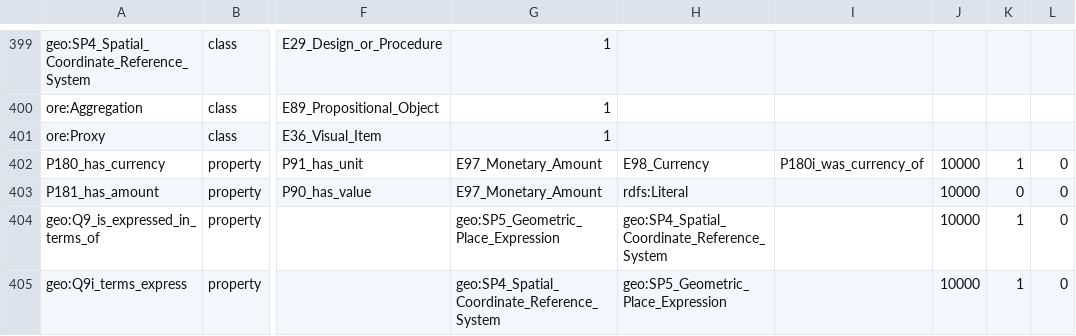
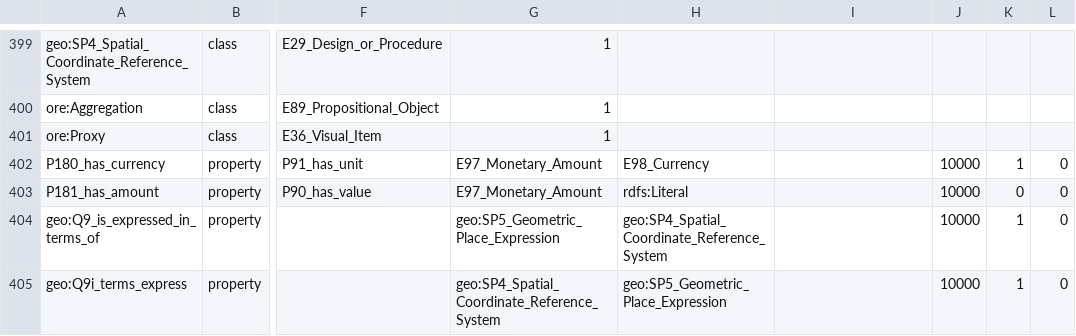
Before and after one commit to thegetty/crom, a TSV file: cromulent/data/crm_vocab.tsv, drawn as a sheet; only a part is shown, gaps mark what is left out; the diff names each change by its address in the sheet, - before the commit and + after, or states it on an @@ line.

```diff
--- a/cromulent/data/crm_vocab.tsv
+++ b/cromulent/data/crm_vocab.tsv
-I402: P180i_was_currency_of
+I402: (empty)
```
Also changed, not shown: 14 other files.
